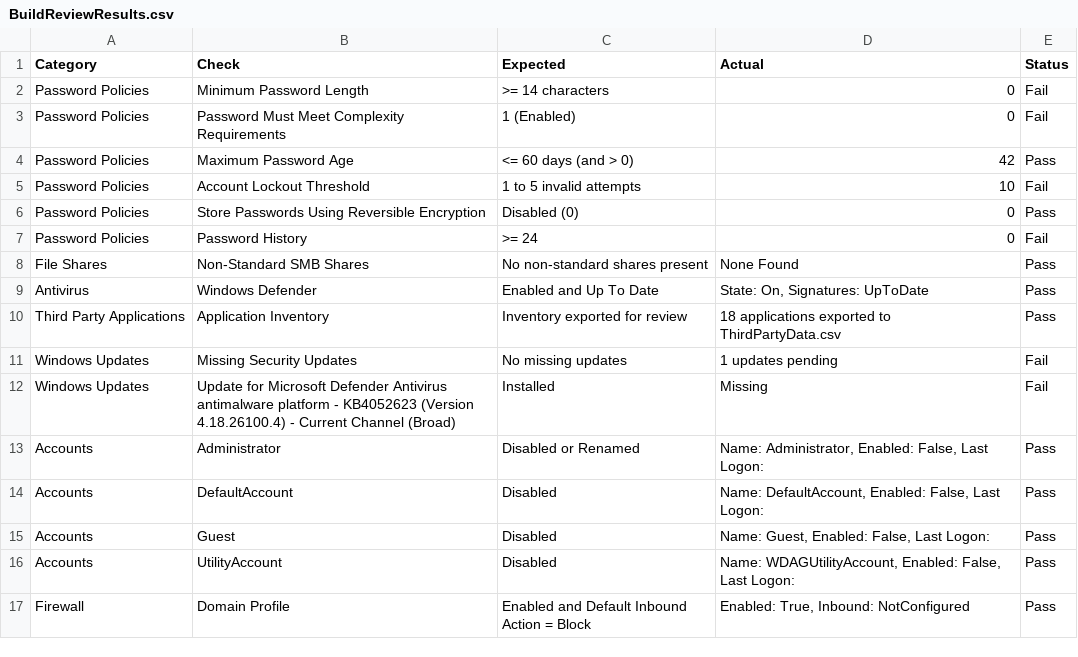
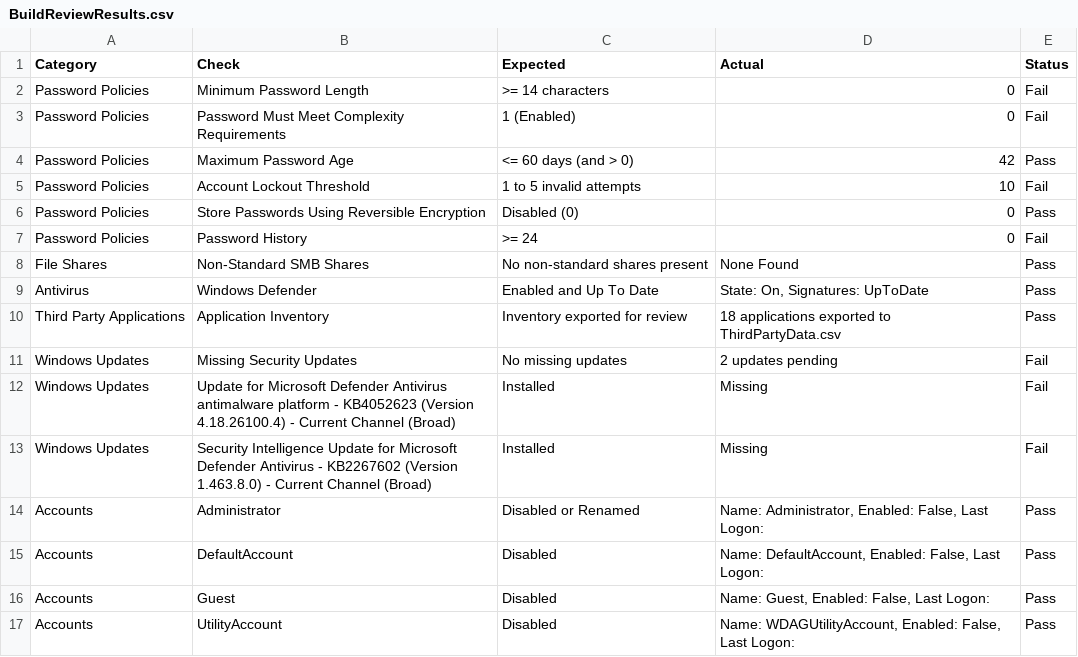
Before and after one commit to noemifavilli/Build-Review, a CSV file: BuildReviewResults.csv, drawn as a sheet; only a part is shown; the shorter side is filled out with more unchanged rows.

Commit message:
meh 2

```diff
--- a/BuildReviewResults.csv
+++ b/BuildReviewResults.csv
@@ -10,4 +10,5 @@
 "Third Party Applications","Application Inventory","Inventory exported for review","18 applications exported to ThirdPartyData.csv","Pass"
-"Windows Updates","Missing Security Updates","No missing updates","1 updates pending","Fail"
+"Windows Updates","Missing Security Updates","No missing updates","2 updates pending","Fail"
 "Windows Updates","Update for Microsoft Defender Antivirus antimalware platform - KB4052623 (Version 4.18.26100.4) - Current Channel (Broad)","Installed","Missing","Fail"
+"Windows Updates","Security Intelligence Update for Microsoft Defender Antivirus - KB2267602 (Version 1.463.8.0) - Current Channel (Broad)","Installed","Missing","Fail"
 "Accounts","Administrator","Disabled or Renamed","Name: Administrator, Enabled: False, Last Logon: ","Pass"
```
